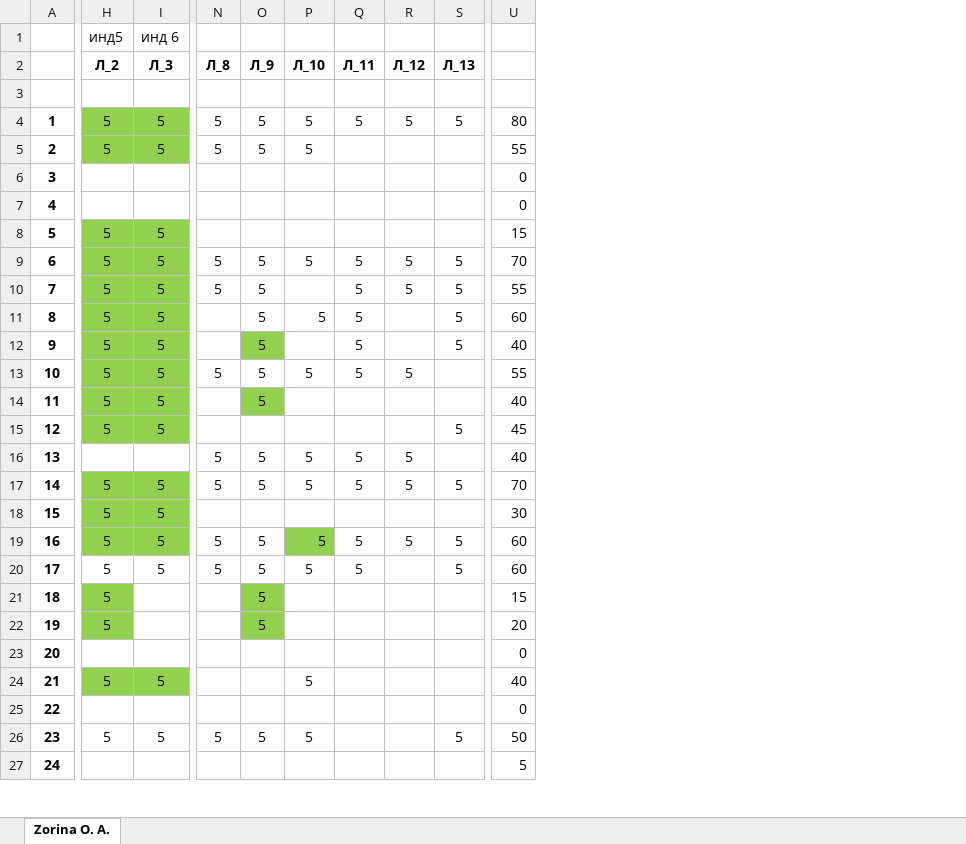
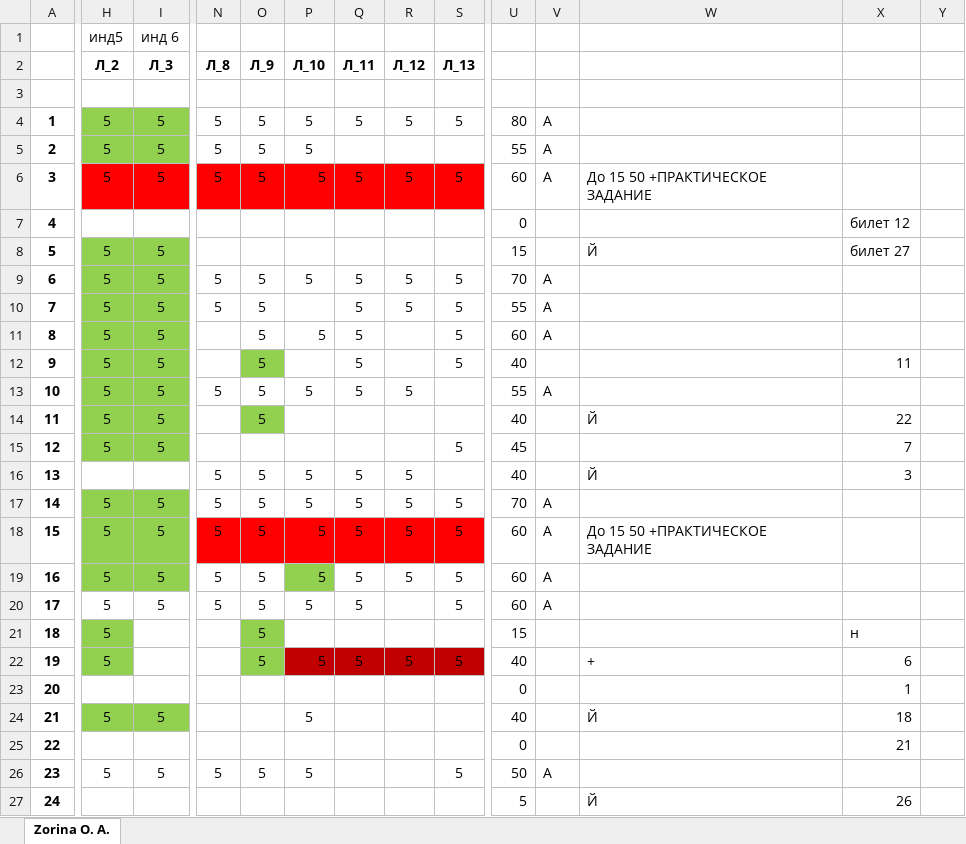
Before and after one commit to IvanSibirevV2/KipFin_Lab_2023_v0_Git0, an Excel workbook: 2ИСИП-121/2ИСИП-121_Сети.xlsx, sheet Zorina O. A., drawn as a sheet; only a part is shown, gaps mark what is left out; values as stored, in another font and other column widths than the file's, no borders; conditional formats not drawn; the diff covers the shown part only; the diff names each change by its address in the sheet, - before the commit and + after, or states it on an @@ line.

```diff
--- a/2ИСИП-121/2ИСИП-121_Сети.xlsx (sheet Zorina O. A.)
+++ b/2ИСИП-121/2ИСИП-121_Сети.xlsx (sheet Zorina O. A.)
+column V, rows 4-26: A | A | A |  |  | A | A | A |  | A |  |  |  | A | A | A | A |  |  |  |  |  | A
+column W, rows 6-27: До 15 50 +ПРАКТИЧЕСКОЕ ЗАДАНИЕ |  | Й |  |  |  |  |  | Й |  | Й |  | До 15 50 +ПРАКТИЧЕСКОЕ ЗАДАНИЕ |  |  |  | + |  | Й |  |  | Й
+column X, rows 7-27: билет 12 | билет 27 |  |  |  | 11 |  | 22 | 7 | 3 |  |  |  |  | н | 6 | 1 | 18 | 21 |  | 26
+column Y, empty
-H6 (Л_2): (empty)
+H6 (Л_2): 5
-H6:S6 fill: none
+H6:S6 fill: #FF0000
-I6 (Л_3): (empty)
+I6 (Л_3): 5
-N6 (Л_8): (empty)
+N6 (Л_8): 5
-O6 (Л_9): (empty)
+O6 (Л_9): 5
-P6 (Л_10): (empty)
+P6 (Л_10): 5
-Q6 (Л_11): (empty)
+Q6 (Л_11): 5
-R6 (Л_12): (empty)
+R6 (Л_12): 5
-S6 (Л_13): (empty)
+S6 (Л_13): 5
-U6: 0
+U6: 60
-N18 (Л_8): (empty)
+N18 (Л_8): 5
-N18:S18 fill: none
+N18:S18 fill: #FF0000
-O18 (Л_9): (empty)
+O18 (Л_9): 5
-P18 (Л_10): (empty)
+P18 (Л_10): 5
-Q18 (Л_11): (empty)
+Q18 (Л_11): 5
-R18 (Л_12): (empty)
+R18 (Л_12): 5
-S18 (Л_13): (empty)
+S18 (Л_13): 5
-U18: 30
+U18: 60
-P22 (Л_10): (empty)
+P22 (Л_10): 5
-P22:S22 fill: none
+P22:S22 fill: #C00000
-Q22 (Л_11): (empty)
+Q22 (Л_11): 5
-R22 (Л_12): (empty)
+R22 (Л_12): 5
-S22 (Л_13): (empty)
+S22 (Л_13): 5
-U22: 20
+U22: 40
```
Also changed, not shown: 4 edited cells and cell formats elsewhere in this sheet, 2ИСИП-421/2ИСИП-421.xlsx.
